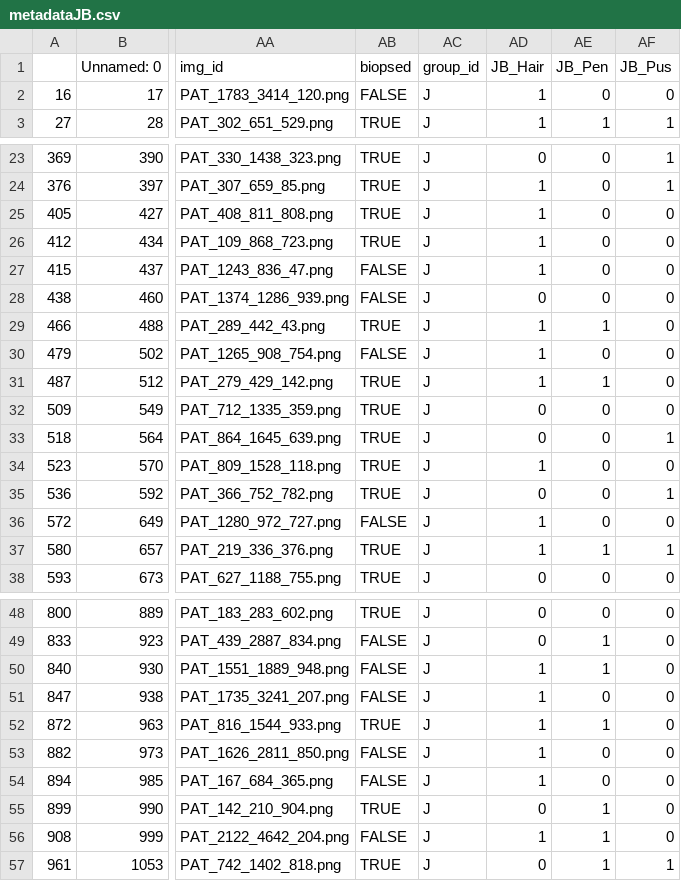
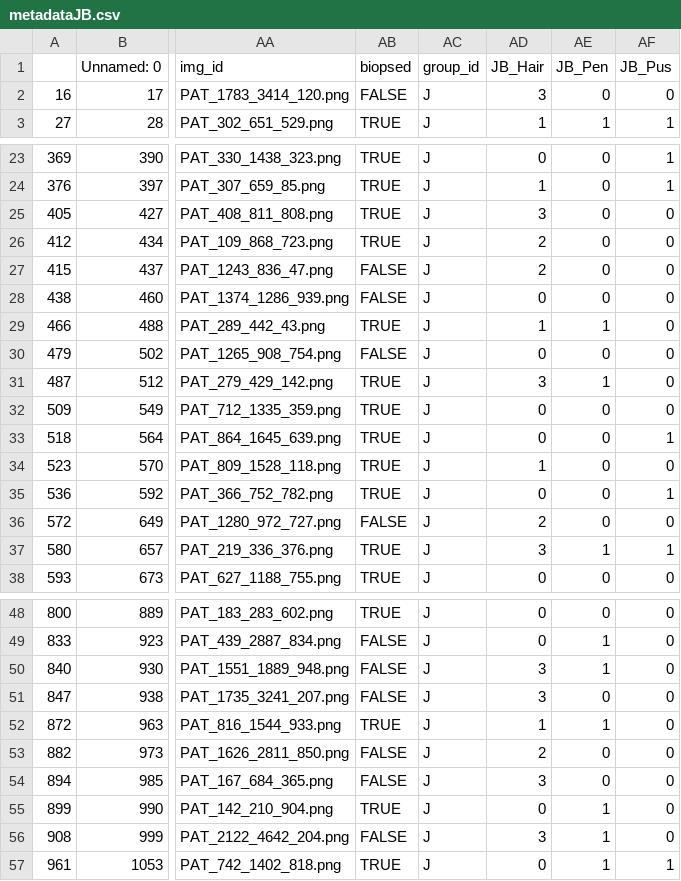
Before and after one commit to JDvorak1/Projects-in-Data-Science-Spring-2026-Group-J, a CSV file: data/metadataJB.csv, drawn as a sheet; only a part is shown, gaps mark what is left out; the diff covers the shown part only; the diff names each change by its address in the sheet, - before the commit and + after, or states it on an @@ line.

Commit message:
Add files via upload

```diff
--- a/data/metadataJB.csv
+++ b/data/metadataJB.csv
-AD2 (JB_Hair): 1
+AD2 (JB_Hair): 3
-AD25 (JB_Hair): 1
+AD25 (JB_Hair): 3
-AD26:AD27 (JB_Hair): 1
+AD26:AD27 (JB_Hair): 2
-AD30 (JB_Hair): 1
+AD30 (JB_Hair): 0
-AD31 (JB_Hair): 1
+AD31 (JB_Hair): 3
-AD36 (JB_Hair): 1
+AD36 (JB_Hair): 2
-AD37 (JB_Hair): 1
+AD37 (JB_Hair): 3
-AD50:AD51 (JB_Hair): 1
+AD50:AD51 (JB_Hair): 3
-AD53 (JB_Hair): 1
+AD53 (JB_Hair): 2
-AD54 (JB_Hair): 1
+AD54 (JB_Hair): 3
-AD56 (JB_Hair): 1
+AD56 (JB_Hair): 3
```
Also changed, not shown: 18 edited cells elsewhere in this file.
